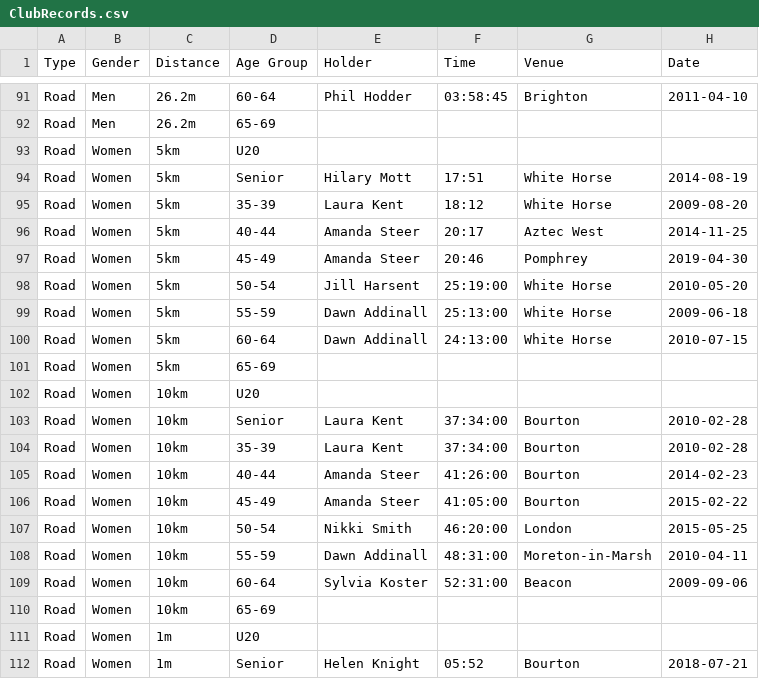
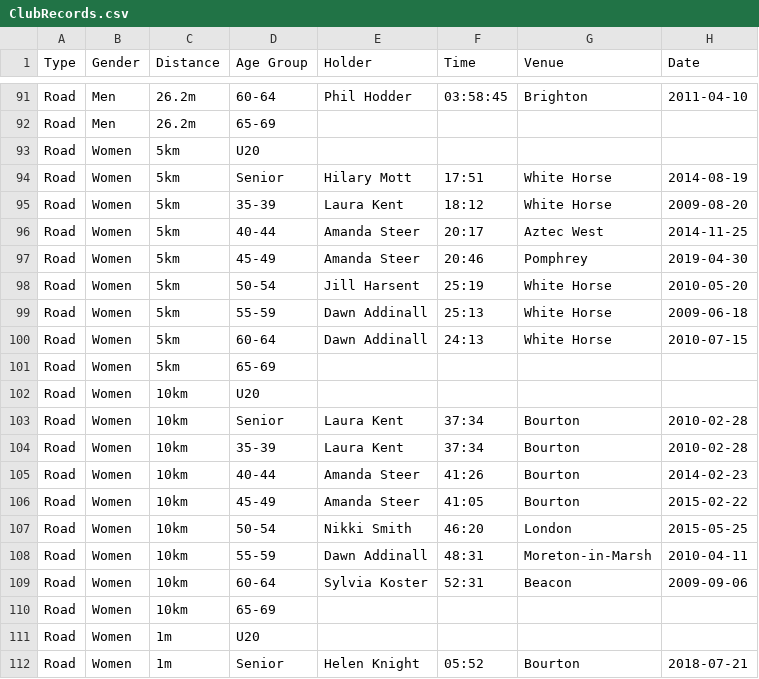
Before and after one commit to CLCStriders/striders, a CSV file: Data/ClubRecords.csv, drawn as a sheet; only a part is shown, gaps mark what is left out; the diff covers the shown part only.

```diff
--- a/Data/ClubRecords.csv
+++ b/Data/ClubRecords.csv
@@ -97,14 +97,14 @@ Road,Women,5km,40-44,Amanda Steer,20:17,Aztec West,2014-11-25
 Road,Women,5km,45-49,Amanda Steer,20:46,Pomphrey,2019-04-30
-Road,Women,5km,50-54,Jill Harsent,25:19:00,White Horse,2010-05-20
-Road,Women,5km,55-59,Dawn Addinall,25:13:00,White Horse,2009-06-18
-Road,Women,5km,60-64,Dawn Addinall,24:13:00,White Horse,2010-07-15
+Road,Women,5km,50-54,Jill Harsent,25:19,White Horse,2010-05-20
+Road,Women,5km,55-59,Dawn Addinall,25:13,White Horse,2009-06-18
+Road,Women,5km,60-64,Dawn Addinall,24:13,White Horse,2010-07-15
 Road,Women,5km,65-69,,,,
 Road,Women,10km,U20,,,,
-Road,Women,10km,Senior,Laura Kent,37:34:00,Bourton,2010-02-28
-Road,Women,10km,35-39,Laura Kent,37:34:00,Bourton,2010-02-28
-Road,Women,10km,40-44,Amanda Steer,41:26:00,Bourton,2014-02-23
-Road,Women,10km,45-49,Amanda Steer,41:05:00,Bourton,2015-02-22
-Road,Women,10km,50-54,Nikki Smith,46:20:00,London,2015-05-25
-Road,Women,10km,55-59,Dawn Addinall,48:31:00,Moreton-in-Marsh,2010-04-11
-Road,Women,10km,60-64,Sylvia Koster,52:31:00,Beacon,2009-09-06
+Road,Women,10km,Senior,Laura Kent,37:34,Bourton,2010-02-28
+Road,Women,10km,35-39,Laura Kent,37:34,Bourton,2010-02-28
+Road,Women,10km,40-44,Amanda Steer,41:26,Bourton,2014-02-23
+Road,Women,10km,45-49,Amanda Steer,41:05,Bourton,2015-02-22
+Road,Women,10km,50-54,Nikki Smith,46:20,London,2015-05-25
+Road,Women,10km,55-59,Dawn Addinall,48:31,Moreton-in-Marsh,2010-04-11
+Road,Women,10km,60-64,Sylvia Koster,52:31,Beacon,2009-09-06
 Road,Women,10km,65-69,,,,
```
Also changed, not shown: 38 edited cells elsewhere in this file.
